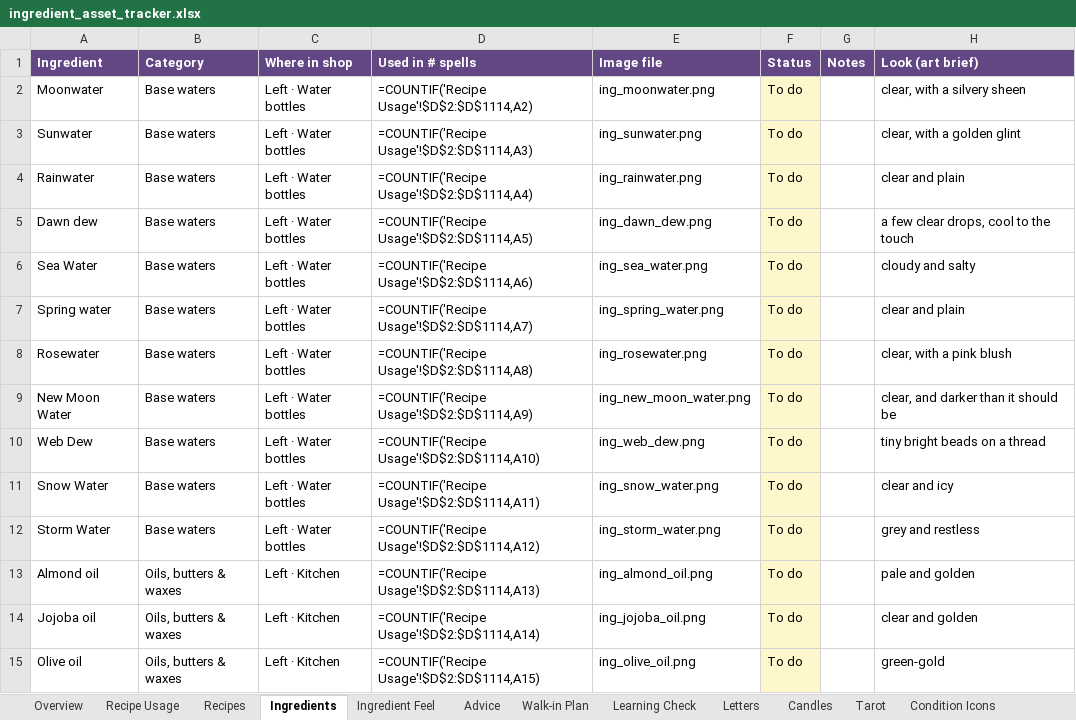
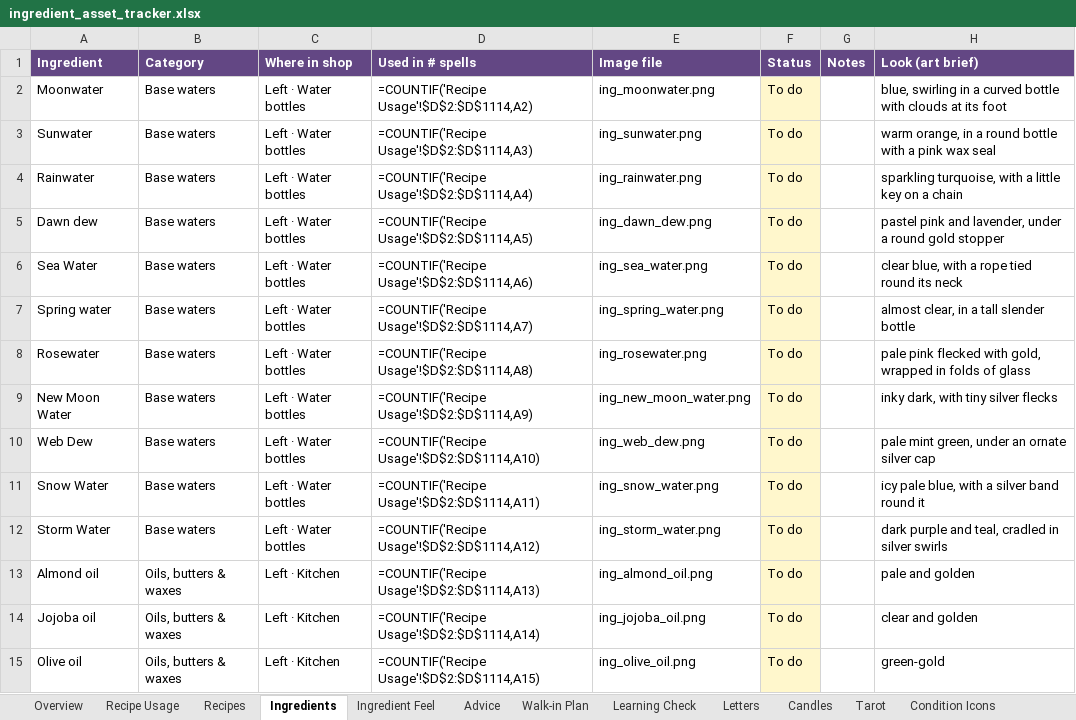
Before and after one commit to you36911-lab/The-Loveborne-Witchs-Emporium, an Excel workbook: ingredient_asset_tracker.xlsx, sheet Ingredients, drawn as a sheet; only a part is shown; values as stored, in another font and other column widths than the file's, no borders; formulas without a stored value are shown as written; the diff names each change by its address in the sheet, - before the commit and + after, or states it on an @@ line.

```diff
--- a/ingredient_asset_tracker.xlsx (sheet Ingredients)
+++ b/ingredient_asset_tracker.xlsx (sheet Ingredients)
-H2 (Look (art brief)): clear, with a silvery sheen
+H2 (Look (art brief)): blue, swirling in a curved bottle with clouds at its foot
-H3 (Look (art brief)): clear, with a golden glint
+H3 (Look (art brief)): warm orange, in a round bottle with a pink wax seal
-H4 (Look (art brief)): clear and plain
+H4 (Look (art brief)): sparkling turquoise, with a little key on a chain
-H5 (Look (art brief)): a few clear drops, cool to the touch
+H5 (Look (art brief)): pastel pink and lavender, under a round gold stopper
-H6 (Look (art brief)): cloudy and salty
+H6 (Look (art brief)): clear blue, with a rope tied round its neck
-H7 (Look (art brief)): clear and plain
+H7 (Look (art brief)): almost clear, in a tall slender bottle
-H8 (Look (art brief)): clear, with a pink blush
+H8 (Look (art brief)): pale pink flecked with gold, wrapped in folds of glass
-H9 (Look (art brief)): clear, and darker than it should be
+H9 (Look (art brief)): inky dark, with tiny silver flecks
-H10 (Look (art brief)): tiny bright beads on a thread
+H10 (Look (art brief)): pale mint green, under an ornate silver cap
-H11 (Look (art brief)): clear and icy
+H11 (Look (art brief)): icy pale blue, with a silver band round it
-H12 (Look (art brief)): grey and restless
+H12 (Look (art brief)): dark purple and teal, cradled in silver swirls
```
Also changed, not shown: 1 other file.
